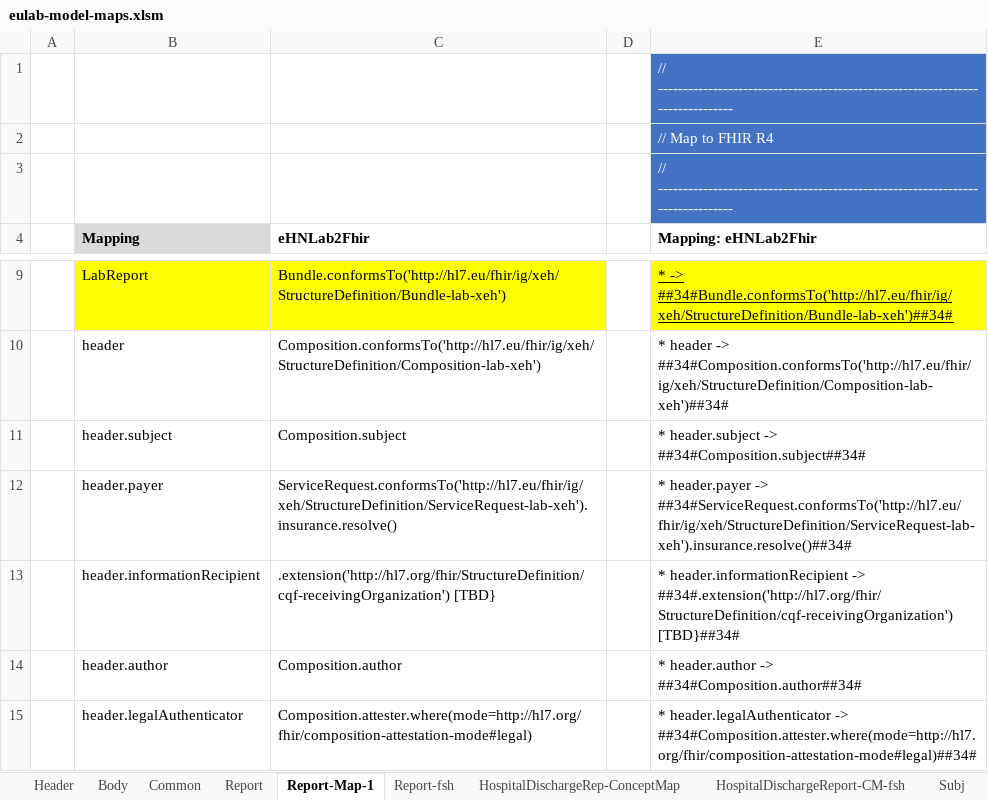
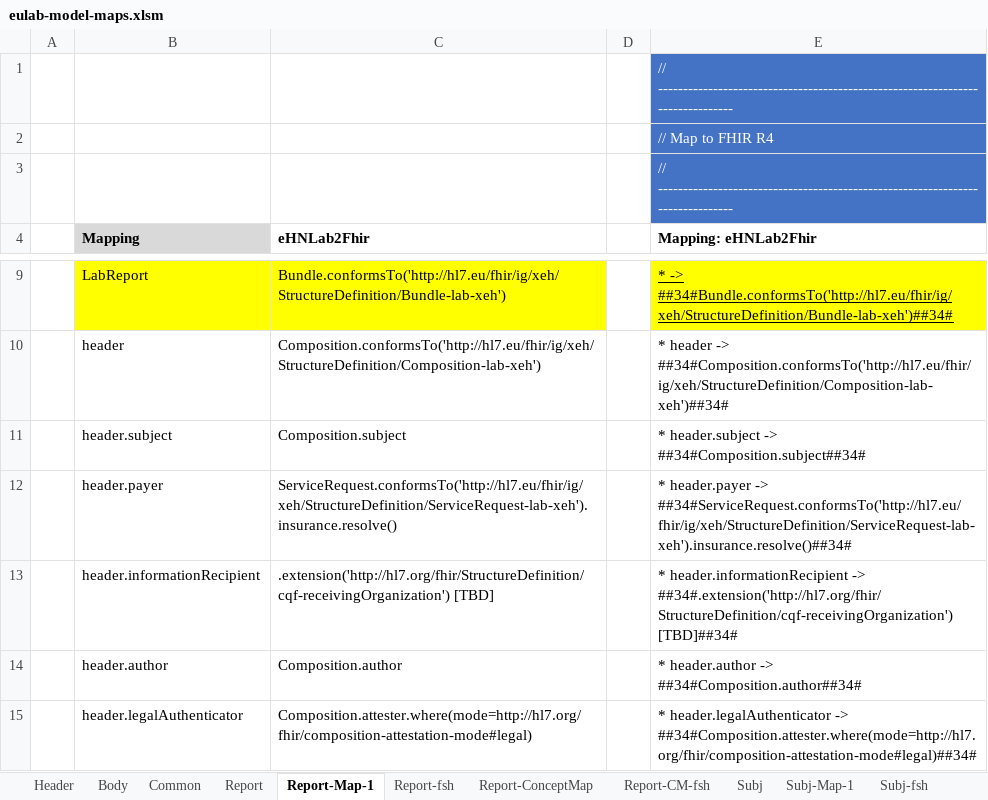
Before and after one commit to hl7-eu/laboratory, an Excel workbook: src-models/eulab-model-maps.xlsm, sheet Report-Map-1, drawn as a sheet; only a part is shown, gaps mark what is left out; values as stored, in another font and other column widths than the file's, no borders; the diff names each change by its address in the sheet, - before the commit and + after, or states it on an @@ line.

```diff
--- a/src-models/eulab-model-maps.xlsm (sheet Report-Map-1)
+++ b/src-models/eulab-model-maps.xlsm (sheet Report-Map-1)
-sheet tab: HospitalDischargeRep-ConceptMap
+sheet tab: Report-ConceptMap
-sheet tab: HospitalDischargeReport-CM-fsh
+sheet tab: Report-CM-fsh
-C13 (eHNLab2Fhir): .extension('http://hl7.org/fhir/StructureDefinition/cqf-receivingOrganization') [TBD}
+C13 (eHNLab2Fhir): .extension('http://hl7.org/fhir/StructureDefinition/cqf-receivingOrganization') [TBD]
-E13 (Mapping: eHNLab2Fhir): …-> ##34#.extension('http://hl7.org/fhir/StructureDefinition/cqf-receivingOrganization') [TBD}##34#
+E13 (Mapping: eHNLab2Fhir): …-> ##34#.extension('http://hl7.org/fhir/StructureDefinition/cqf-receivingOrganization') [TBD]##34#
```
Also changed, not shown: sheet Report-ConceptMap, sheet Report-CM-fsh, sheet Report-fsh, formulas that keep their value, charts or pictures, 13 other files.
